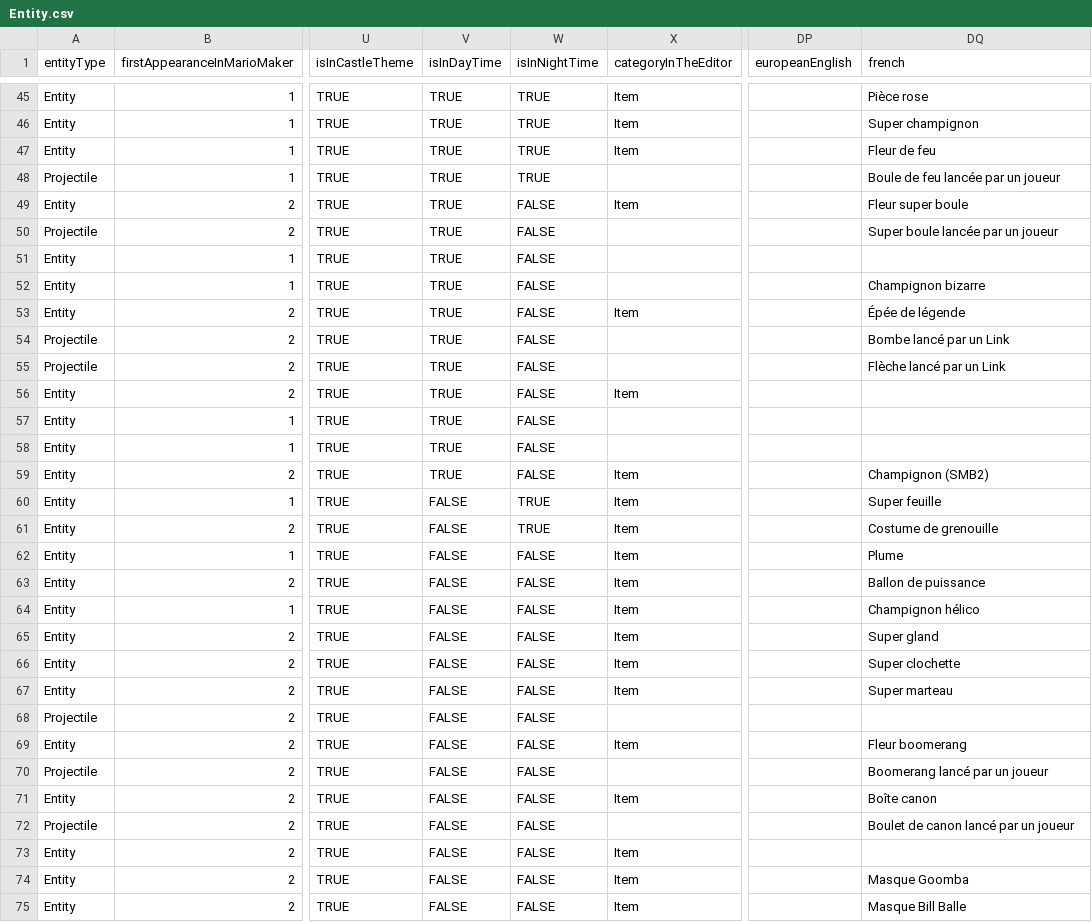
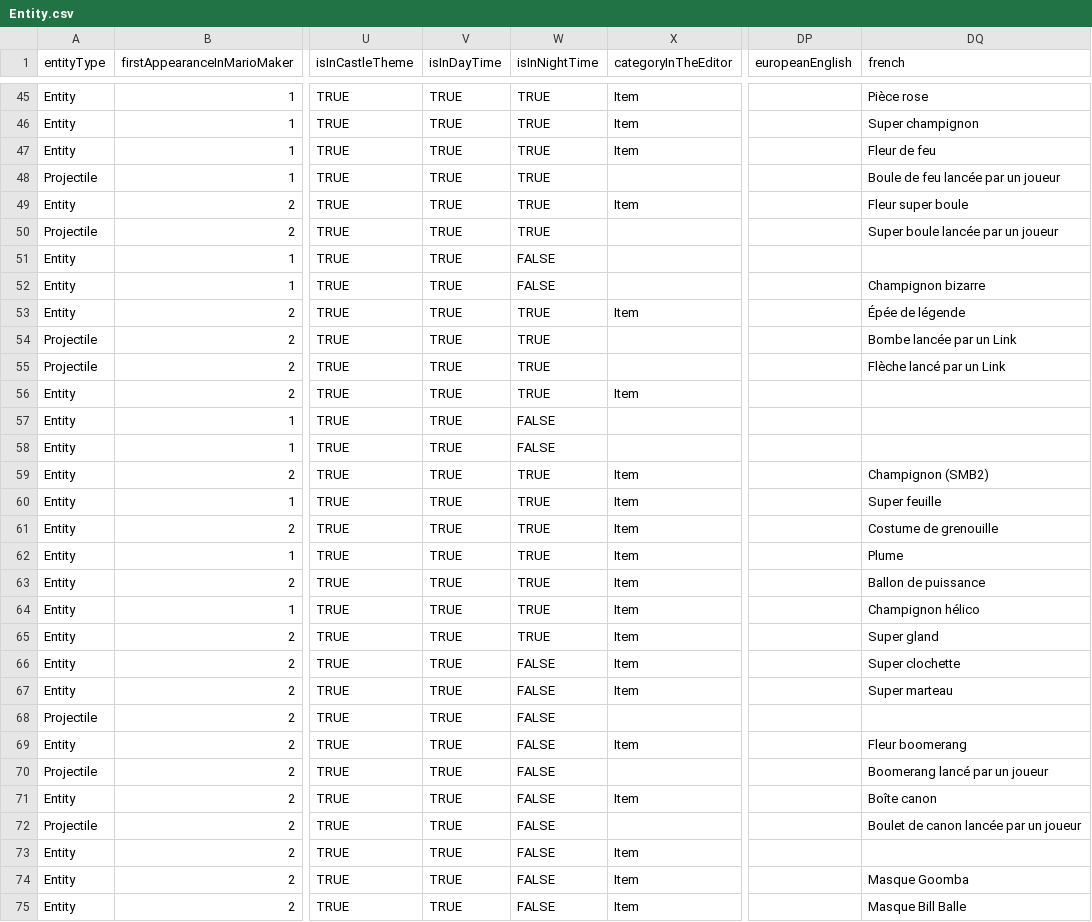
Before and after one commit to joooKiwi/smm-encyclopedia, a CSV file: resources/csv/Entity.csv, drawn as a sheet; only a part is shown, gaps mark what is left out; the diff covers the shown part only; the diff names each change by its address in the sheet, - before the commit and + after, or states it on an @@ line.

Commit message:
Fix on the time being selected for the entities

```diff
--- a/resources/csv/Entity.csv
+++ b/resources/csv/Entity.csv
-W49:W50 (isInNightTime): FALSE
+W49:W50 (isInNightTime): TRUE
-W53:W56 (isInNightTime): FALSE
+W53:W56 (isInNightTime): TRUE
-DQ54 (french): Bombe lancé par un Link
+DQ54 (french): Bombe lancée par un Link
-W59 (isInNightTime): FALSE
+W59 (isInNightTime): TRUE
-V60:V75 (isInDayTime): FALSE
+V60:V75 (isInDayTime): TRUE
-W62:W65 (isInNightTime): FALSE
+W62:W65 (isInNightTime): TRUE
-DQ72 (french): Boulet de canon lancé par un joueur
+DQ72 (french): Boulet de canon lancée par un joueur
```
Also changed, not shown: 106 edited cells elsewhere in this file.
